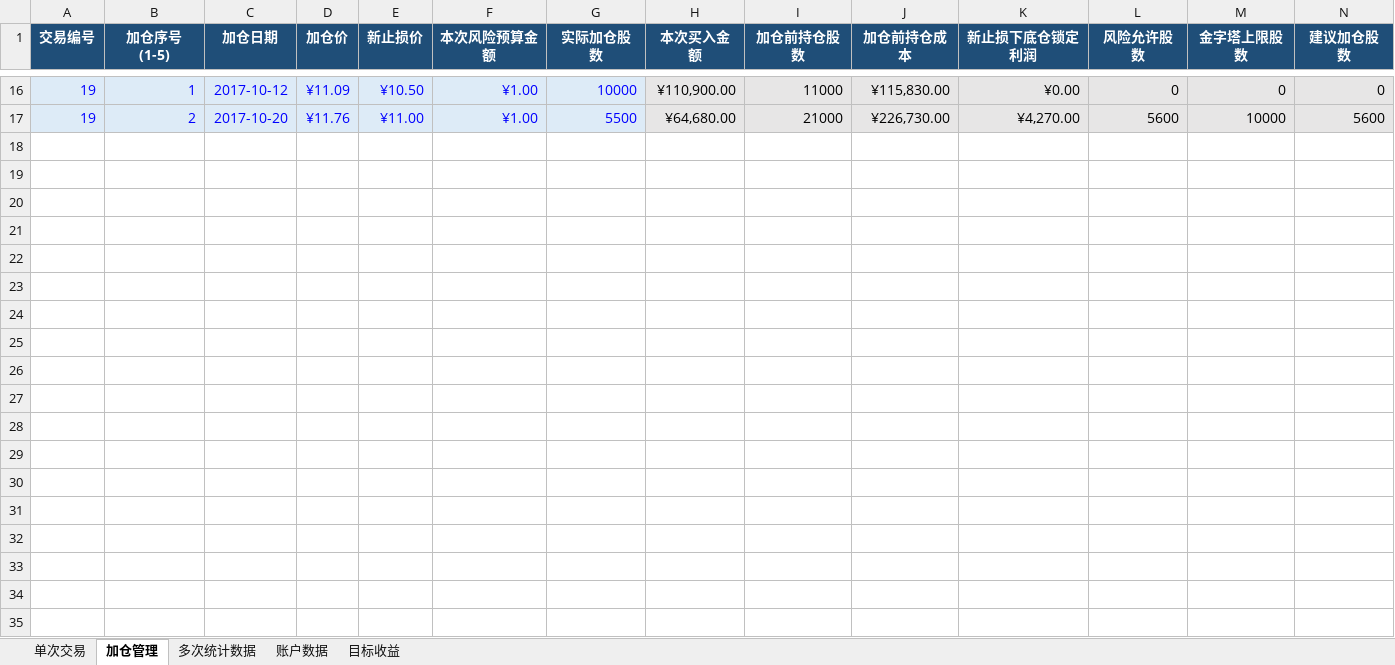
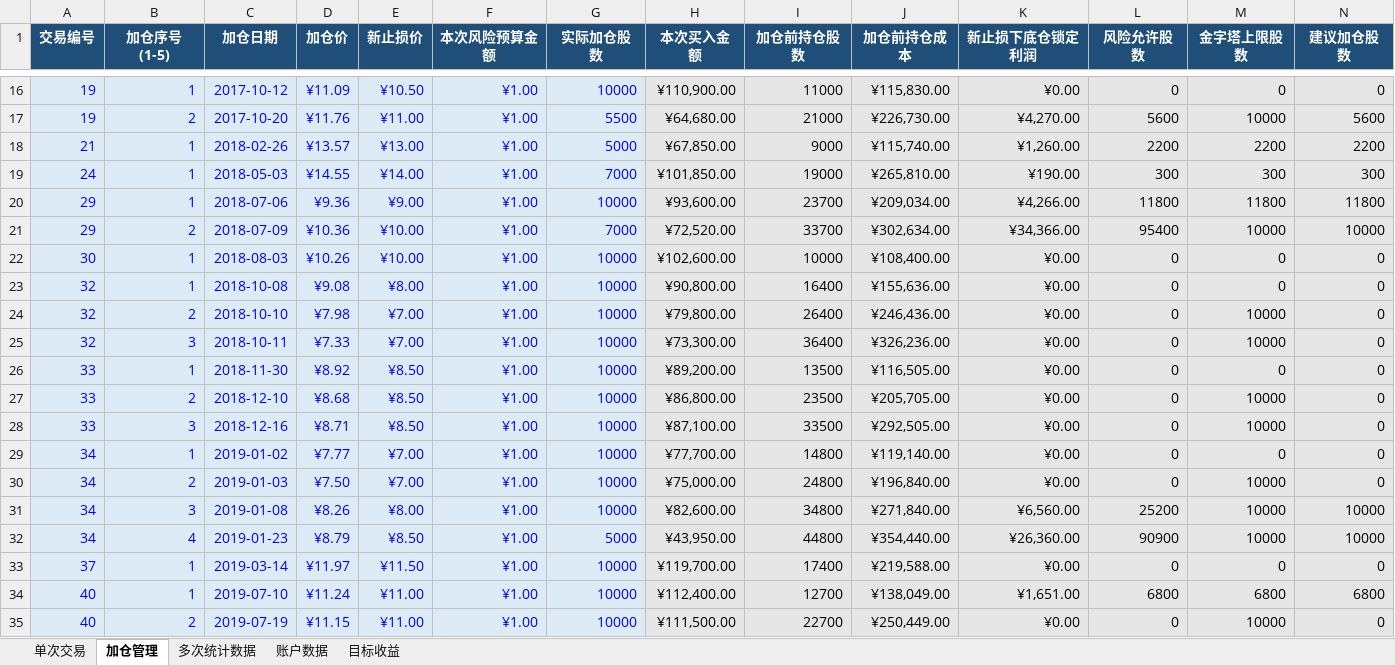
Before and after one commit to yooner/learn_socks, an Excel workbook: 相信趋势.xlsx, sheet 加仓管理, drawn as a sheet; only a part is shown, gaps mark what is left out; values as stored, in another font and other column widths than the file's, no borders; conditional formats and table styles not drawn; rows hold the shown columns only; the diff covers the shown part only; the diff names each change by its address in the sheet, - before the commit and + after, or states it on an @@ line.

```diff
--- a/相信趋势.xlsx (sheet 加仓管理)
+++ b/相信趋势.xlsx (sheet 加仓管理)
+row 18: 21 | 1 | 2018-02-26 | ¥13.57 | ¥13.00 | ¥1.00 | 5000 | ¥67,850.00 | 9000 | ¥115,740.00 | ¥1,260.00 | 2200 | 2200 | 2200
+row 19: 24 | 1 | 2018-05-03 | ¥14.55 | ¥14.00 | ¥1.00 | 7000 | ¥101,850.00 | 19000 | ¥265,810.00 | ¥190.00 | 300 | 300 | 300
+row 20: 29 | 1 | 2018-07-06 | ¥9.36 | ¥9.00 | ¥1.00 | 10000 | ¥93,600.00 | 23700 | ¥209,034.00 | ¥4,266.00 | 11800 | 11800 | 11800
+row 21: 29 | 2 | 2018-07-09 | ¥10.36 | ¥10.00 | ¥1.00 | 7000 | ¥72,520.00 | 33700 | ¥302,634.00 | ¥34,366.00 | 95400 | 10000 | 10000
+row 22: 30 | 1 | 2018-08-03 | ¥10.26 | ¥10.00 | ¥1.00 | 10000 | ¥102,600.00 | 10000 | ¥108,400.00 | ¥0.00 | 0 | 0 | 0
+row 23: 32 | 1 | 2018-10-08 | ¥9.08 | ¥8.00 | ¥1.00 | 10000 | ¥90,800.00 | 16400 | ¥155,636.00 | ¥0.00 | 0 | 0 | 0
+row 24: 32 | 2 | 2018-10-10 | ¥7.98 | ¥7.00 | ¥1.00 | 10000 | ¥79,800.00 | 26400 | ¥246,436.00 | ¥0.00 | 0 | 10000 | 0
+row 25: 32 | 3 | 2018-10-11 | ¥7.33 | ¥7.00 | ¥1.00 | 10000 | ¥73,300.00 | 36400 | ¥326,236.00 | ¥0.00 | 0 | 10000 | 0
+row 26: 33 | 1 | 2018-11-30 | ¥8.92 | ¥8.50 | ¥1.00 | 10000 | ¥89,200.00 | 13500 | ¥116,505.00 | ¥0.00 | 0 | 0 | 0
+row 27: 33 | 2 | 2018-12-10 | ¥8.68 | ¥8.50 | ¥1.00 | 10000 | ¥86,800.00 | 23500 | ¥205,705.00 | ¥0.00 | 0 | 10000 | 0
+row 28: 33 | 3 | 2018-12-16 | ¥8.71 | ¥8.50 | ¥1.00 | 10000 | ¥87,100.00 | 33500 | ¥292,505.00 | ¥0.00 | 0 | 10000 | 0
+row 29: 34 | 1 | 2019-01-02 | ¥7.77 | ¥7.00 | ¥1.00 | 10000 | ¥77,700.00 | 14800 | ¥119,140.00 | ¥0.00 | 0 | 0 | 0
+row 30: 34 | 2 | 2019-01-03 | ¥7.50 | ¥7.00 | ¥1.00 | 10000 | ¥75,000.00 | 24800 | ¥196,840.00 | ¥0.00 | 0 | 10000 | 0
+row 31: 34 | 3 | 2019-01-08 | ¥8.26 | ¥8.00 | ¥1.00 | 10000 | ¥82,600.00 | 34800 | ¥271,840.00 | ¥6,560.00 | 25200 | 10000 | 10000
+row 32: 34 | 4 | 2019-01-23 | ¥8.79 | ¥8.50 | ¥1.00 | 5000 | ¥43,950.00 | 44800 | ¥354,440.00 | ¥26,360.00 | 90900 | 10000 | 10000
+row 33: 37 | 1 | 2019-03-14 | ¥11.97 | ¥11.50 | ¥1.00 | 10000 | ¥119,700.00 | 17400 | ¥219,588.00 | ¥0.00 | 0 | 0 | 0
+row 34: 40 | 1 | 2019-07-10 | ¥11.24 | ¥11.00 | ¥1.00 | 10000 | ¥112,400.00 | 12700 | ¥138,049.00 | ¥1,651.00 | 6800 | 6800 | 6800
+row 35: 40 | 2 | 2019-07-19 | ¥11.15 | ¥11.00 | ¥1.00 | 10000 | ¥111,500.00 | 22700 | ¥250,449.00 | ¥0.00 | 0 | 10000 | 0
```
Also changed, not shown: 79 added rows elsewhere in this sheet, sheet 单次交易, sheet 多次统计数据, sheet 账户数据, sheet 目标收益.
